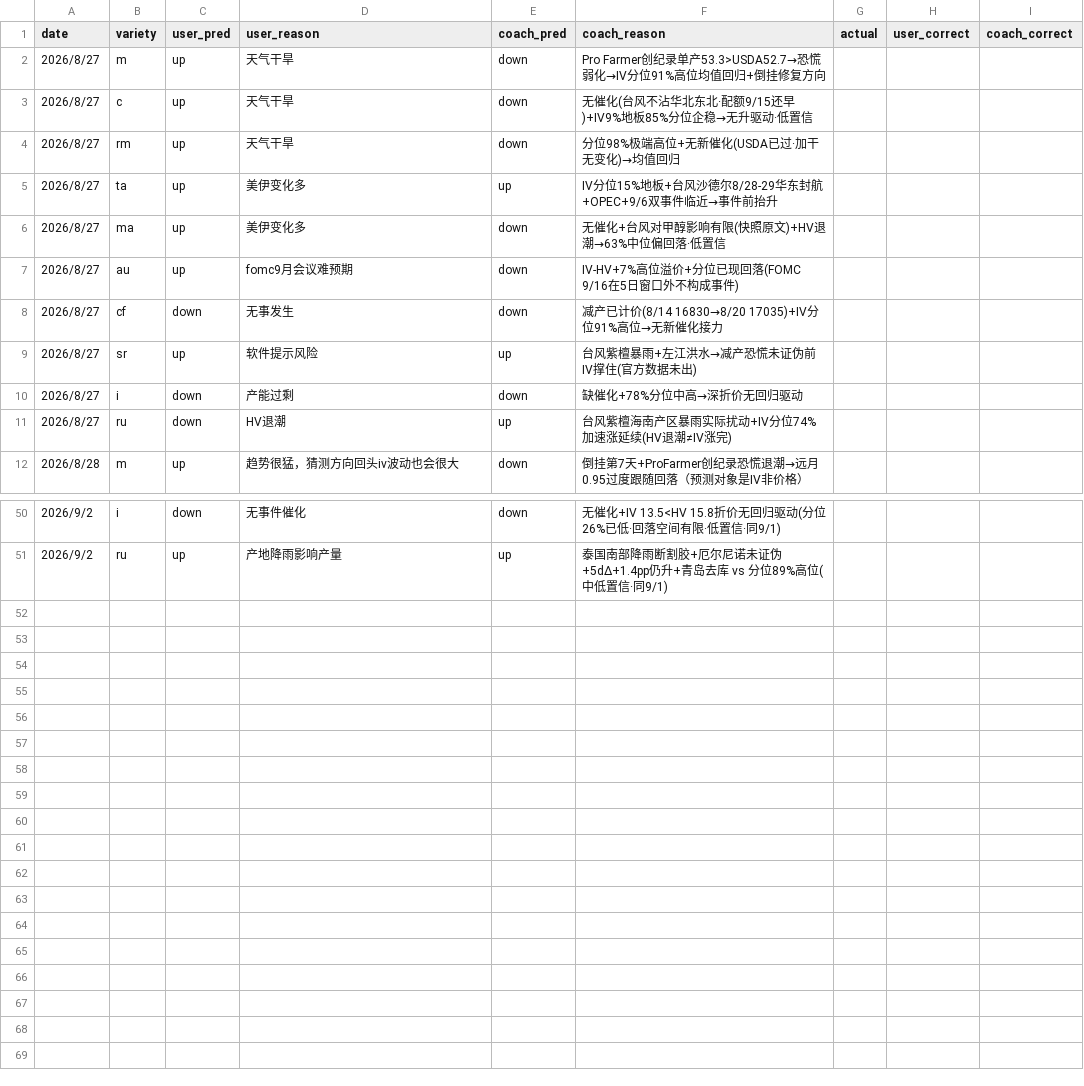
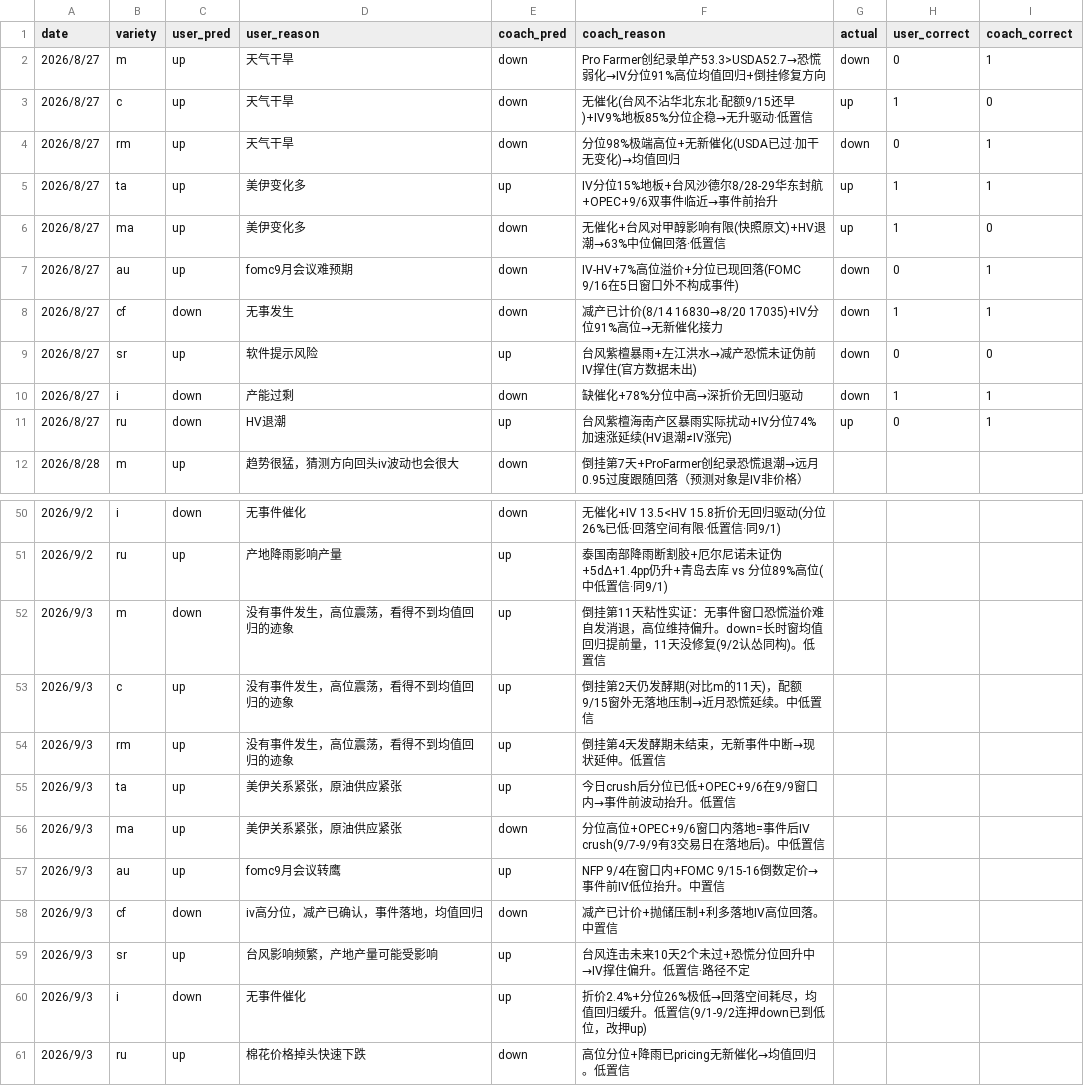
Before and after one commit to thetafarmerrr/options-trading, a CSV file: data/iv_direction_pred.csv, drawn as a sheet; only a part is shown, gaps mark what is left out.

Commit message:
9/3 收尾：far 坏数据物理带宽闸落地（iv_collector 冻结报价双bid根因→IV结果带宽闸 + IV_BANDWIDTH 配置化，单测7case全过，P1做/P2搁置/P3否）+ drill C 甲醇题修复（SCENARIOS_C 答案买ATM Call→不做 + 解析左右侧教学，对齐 daily_quiz「第一关硬门」+monitoring-rules:620，暴露两关一判=右侧纪律边界）+ IV预测 8/27批次回填（user 5/10 coach 7/10，同钟口径定案 ta 钟敏感）+ 9/3批次对答案（6一致4分歧 m/ma/i/ru，9/9回填）+ iv_direction_pred 恢复 9/3批次（误写 9/2 差点丢）+ 纪律 31/20（c2611 倒挂第2天毙）+ Data 32/60（cf 最薄）+ journal/memory/conversation-log/english-flow 同步 + 身体不适连续2天明日减负

```diff
--- a/data/iv_direction_pred.csv
+++ b/data/iv_direction_pred.csv
@@ -1,12 +1,12 @@
 date,variety,user_pred,user_reason,coach_pred,coach_reason,actual,user_correct,coach_correct
-2026/8/27,m,up,天气干旱,down,Pro Farmer创纪录单产53.3>USDA52.7→恐慌弱化→IV分位91%高位均值回归+倒挂修复方向,,,
-2026/8/27,c,up,天气干旱,down,无催化(台风不沾华北东北·配额9/15还早)+IV9%地板85%分位企稳→无升驱动·低置信,,,
-2026/8/27,rm,up,天气干旱,down,分位98%极端高位+无新催化(USDA已过·加干无变化)→均值回归,,,
-2026/8/27,ta,up,美伊变化多,up,IV分位15%地板+台风沙德尔8/28-29华东封航+OPEC+9/6双事件临近→事件前抬升,,,
-2026/8/27,ma,up,美伊变化多,down,无催化+台风对甲醇影响有限(快照原文)+HV退潮→63%中位偏回落·低置信,,,
-2026/8/27,au,up,fomc9月会议难预期,down,IV-HV+7%高位溢价+分位已现回落(FOMC 9/16在5日窗口外不构成事件),,,
-2026/8/27,cf,down,无事发生,down,减产已计价(8/14 16830→8/20 17035)+IV分位91%高位→无新催化接力,,,
-2026/8/27,sr,up,软件提示风险,up,台风紫檀暴雨+左江洪水→减产恐慌未证伪前IV撑住(官方数据未出),,,
-2026/8/27,i,down,产能过剩,down,缺催化+78%分位中高→深折价无回归驱动,,,
-2026/8/27,ru,down,HV退潮,up,台风紫檀海南产区暴雨实际扰动+IV分位74%加速涨延续(HV退潮≠IV涨完),,,
+2026/8/27,m,up,天气干旱,down,Pro Farmer创纪录单产53.3>USDA52.7→恐慌弱化→IV分位91%高位均值回归+倒挂修复方向,down,0,1
+2026/8/27,c,up,天气干旱,down,无催化(台风不沾华北东北·配额9/15还早)+IV9%地板85%分位企稳→无升驱动·低置信,up,1,0
+2026/8/27,rm,up,天气干旱,down,分位98%极端高位+无新催化(USDA已过·加干无变化)→均值回归,down,0,1
+2026/8/27,ta,up,美伊变化多,up,IV分位15%地板+台风沙德尔8/28-29华东封航+OPEC+9/6双事件临近→事件前抬升,up,1,1
+2026/8/27,ma,up,美伊变化多,down,无催化+台风对甲醇影响有限(快照原文)+HV退潮→63%中位偏回落·低置信,up,1,0
+2026/8/27,au,up,fomc9月会议难预期,down,IV-HV+7%高位溢价+分位已现回落(FOMC 9/16在5日窗口外不构成事件),down,0,1
+2026/8/27,cf,down,无事发生,down,减产已计价(8/14 16830→8/20 17035)+IV分位91%高位→无新催化接力,down,1,1
+2026/8/27,sr,up,软件提示风险,up,台风紫檀暴雨+左江洪水→减产恐慌未证伪前IV撑住(官方数据未出),down,0,0
+2026/8/27,i,down,产能过剩,down,缺催化+78%分位中高→深折价无回归驱动,down,1,1
+2026/8/27,ru,down,HV退潮,up,台风紫檀海南产区暴雨实际扰动+IV分位74%加速涨延续(HV退潮≠IV涨完),up,0,1
 2026/8/28,m,up,趋势很猛，猜测方向回头iv波动也会很大,down,倒挂第7天+ProFarmer创纪录恐慌退潮→远月0.95过度跟随回落（预测对象是IV非价格）,,,
@@ -51 +51,11 @@ date,variety,user_pred,user_reason,coach_pred,coach_reason,actual,user_correct,c
 2026/9/2,ru,up,产地降雨影响产量,up,泰国南部降雨断割胶+厄尔尼诺未证伪+5dΔ+1.4pp仍升+青岛去库 vs 分位89%高位(中低置信·同9/1),,,
+2026/9/3,m,down,没有事件发生，高位震荡，看得不到均值回归的迹象,up,倒挂第11天粘性实证：无事件窗口恐慌溢价难自发消退，高位维持偏升。down=长时窗均值回归提前量，11天没修复(9/2认怂同构)。低置信,,,
+2026/9/3,c,up,没有事件发生，高位震荡，看得不到均值回归的迹象,up,倒挂第2天仍发酵期(对比m的11天)，配额9/15窗外无落地压制→近月恐慌延续。中低置信,,,
+2026/9/3,rm,up,没有事件发生，高位震荡，看得不到均值回归的迹象,up,倒挂第4天发酵期未结束，无新事件中断→现状延伸。低置信,,,
+2026/9/3,ta,up,美伊关系紧张，原油供应紧张,up,今日crush后分位已低+OPEC+9/6在9/9窗口内→事件前波动抬升。低置信,,,
+2026/9/3,ma,up,美伊关系紧张，原油供应紧张,down,分位高位+OPEC+9/6窗口内落地=事件后IV crush(9/7-9/9有3交易日在落地后)。中低置信,,,
+2026/9/3,au,up,fomc9月会议转鹰,up,NFP 9/4在窗口内+FOMC 9/15-16倒数定价→事件前IV低位抬升。中置信,,,
+2026/9/3,cf,down,iv高分位，减产已确认，事件落地，均值回归,down,减产已计价+抛储压制+利多落地IV高位回落。中置信,,,
+2026/9/3,sr,up,台风影响频繁，产地产量可能受影响,up,台风连击未来10天2个未过+恐慌分位回升中→IV撑住偏升。低置信·路径不定,,,
+2026/9/3,i,down,无事件催化,up,折价2.4%+分位26%极低→回落空间耗尽，均值回归缓升。低置信(9/1-9/2连押down已到低位，改押up),,,
+2026/9/3,ru,up,棉花价格掉头快速下跌,down,高位分位+降雨已pricing无新催化→均值回归。低置信,,,
```
Also changed, not shown: data/iv_history.csv, 8 other files.
